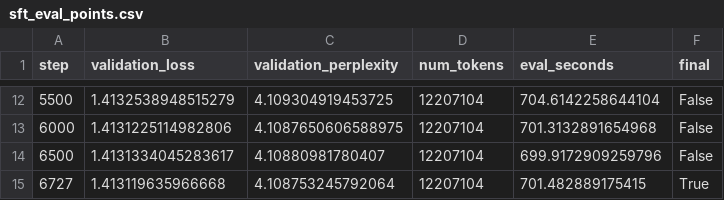
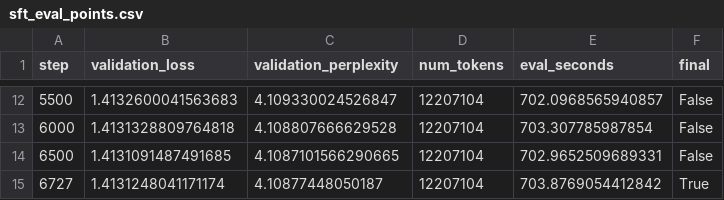
Before and after one commit to zihanlin-ai/assignment5-alignment, a CSV file: artifacts/experiments/supplement/ch3/sft/sft_eval_points.csv, drawn as a sheet; only a part is shown, gaps mark what is left out; the diff covers the shown part only.

```diff
--- a/artifacts/experiments/supplement/ch3/sft/sft_eval_points.csv
+++ b/artifacts/experiments/supplement/ch3/sft/sft_eval_points.csv
@@ -12,4 +12,4 @@ step,validation_loss,validation_perplexity,num_tokens,eval_seconds,final
-5500,1.4132538948515279,4.109304919453725,12207104,704.6142258644104,False
-6000,1.4131225114982806,4.1087650606588975,12207104,701.3132891654968,False
-6500,1.4131334045283617,4.10880981780407,12207104,699.9172909259796,False
-6727,1.413119635966668,4.108753245792064,12207104,701.482889175415,True
+5500,1.4132600041563683,4.109330024526847,12207104,702.0968565940857,False
+6000,1.4131328809764818,4.108807666629528,12207104,703.307785987854,False
+6500,1.4131091487491685,4.1087101566290665,12207104,702.9652509689331,False
+6727,1.4131248041171174,4.10877448050187,12207104,703.8769054412842,True
```
Also changed, not shown: 30 edited cells elsewhere in this file, artifacts/experiments/supplement/ch3/sft_eval/alpaca_eval_leaderboard.csv, 13 other files.
